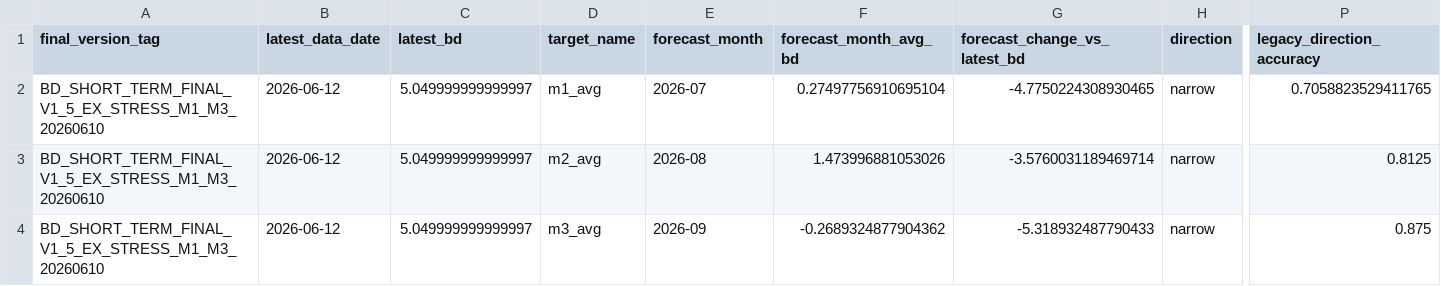
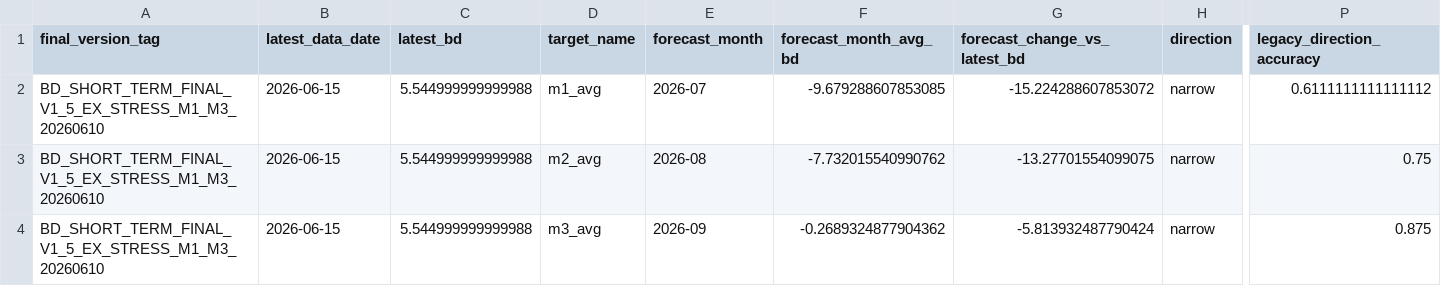
Before and after one commit to zyb0716-svg/bd-daily-report, a CSV file: final_forecast_lock.csv, drawn as a sheet; only a part is shown, gaps mark what is left out; the diff names each change by its address in the sheet, - before the commit and + after, or states it on an @@ line.

```diff
--- a/final_forecast_lock.csv
+++ b/final_forecast_lock.csv
-B2:B4 (latest_data_date): 2026-06-12
+B2:B4 (latest_data_date): 2026-06-15
-C2:C4 (latest_bd): 5.049999999999997
+C2:C4 (latest_bd): 5.544999999999988
-F2 (forecast_month_avg_bd): 0.27497756910695104
+F2 (forecast_month_avg_bd): -9.679288607853085
-G2 (forecast_change_vs_latest_bd): -4.7750224308930465
+G2 (forecast_change_vs_latest_bd): -15.224288607853072
-P2 (legacy_direction_accuracy): 0.7058823529411765
+P2 (legacy_direction_accuracy): 0.6111111111111112
-F3 (forecast_month_avg_bd): 1.473996881053026
+F3 (forecast_month_avg_bd): -7.732015540990762
-G3 (forecast_change_vs_latest_bd): -3.5760031189469714
+G3 (forecast_change_vs_latest_bd): -13.27701554099075
-P3 (legacy_direction_accuracy): 0.8125
+P3 (legacy_direction_accuracy): 0.75
-G4 (forecast_change_vs_latest_bd): -5.318932487790433
+G4 (forecast_change_vs_latest_bd): -5.813932487790424
```
Also changed, not shown: short_term_final_forecast_summary.csv, 4 other files.
